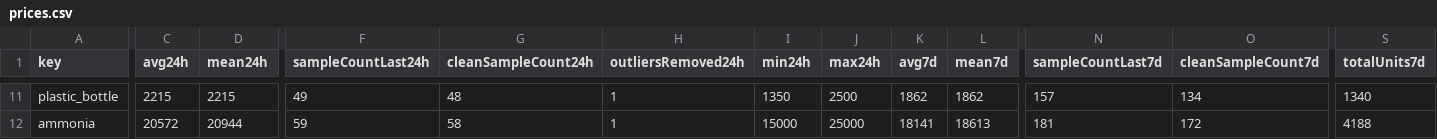
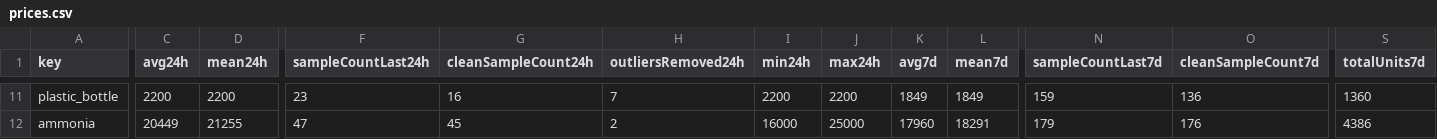
Before and after one commit to 4bidden-knowledge/Stalcrafter-X, a CSV file: prices.csv, drawn as a sheet; only a part is shown, gaps mark what is left out; the diff covers the shown part only; the diff names each change by its address in the sheet, - before the commit and + after, or states it on an @@ line.

```diff
--- a/prices.csv
+++ b/prices.csv
-C11 (avg24h): 2215
+C11 (avg24h): 2200
-D11 (mean24h): 2215
+D11 (mean24h): 2200
-F11 (sampleCountLast24h): 49
+F11 (sampleCountLast24h): 23
-G11 (cleanSampleCount24h): 48
+G11 (cleanSampleCount24h): 16
-H11 (outliersRemoved24h): 1
+H11 (outliersRemoved24h): 7
-I11 (min24h): 1350
+I11 (min24h): 2200
-J11 (max24h): 2500
+J11 (max24h): 2200
-K11 (avg7d): 1862
+K11 (avg7d): 1849
-L11 (mean7d): 1862
+L11 (mean7d): 1849
-N11 (sampleCountLast7d): 157
+N11 (sampleCountLast7d): 159
-O11 (cleanSampleCount7d): 134
+O11 (cleanSampleCount7d): 136
-S11 (totalUnits7d): 1340
+S11 (totalUnits7d): 1360
-C12 (avg24h): 20572
+C12 (avg24h): 20449
-D12 (mean24h): 20944
+D12 (mean24h): 21255
-F12 (sampleCountLast24h): 59
+F12 (sampleCountLast24h): 47
-G12 (cleanSampleCount24h): 58
+G12 (cleanSampleCount24h): 45
-H12 (outliersRemoved24h): 1
+H12 (outliersRemoved24h): 2
-I12 (min24h): 15000
+I12 (min24h): 16000
-K12 (avg7d): 18141
+K12 (avg7d): 17960
-L12 (mean7d): 18613
+L12 (mean7d): 18291
-N12 (sampleCountLast7d): 181
+N12 (sampleCountLast7d): 179
-O12 (cleanSampleCount7d): 172
+O12 (cleanSampleCount7d): 176
-S12 (totalUnits7d): 4188
+S12 (totalUnits7d): 4386
```
Also changed, not shown: 114 edited cells elsewhere in this file, 2 other files.
